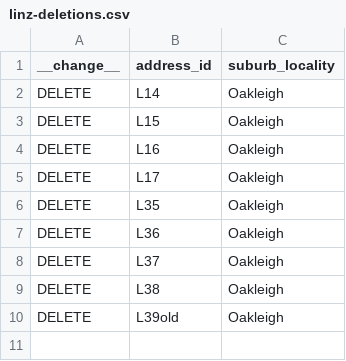
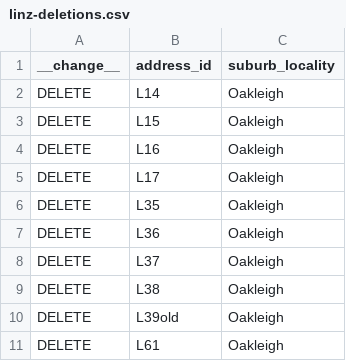
Before and after one commit to osm-nz/linz-address-import, a CSV file: src/__tests__/mock/linz-deletions.csv, drawn as a sheet.

```diff
--- a/src/__tests__/mock/linz-deletions.csv
+++ b/src/__tests__/mock/linz-deletions.csv
@@ -10 +10,2 @@ DELETE,L38,Oakleigh
 DELETE,L39old,Oakleigh
+DELETE,L61,Oakleigh
```
Also changed, not shown: 11 other files.
